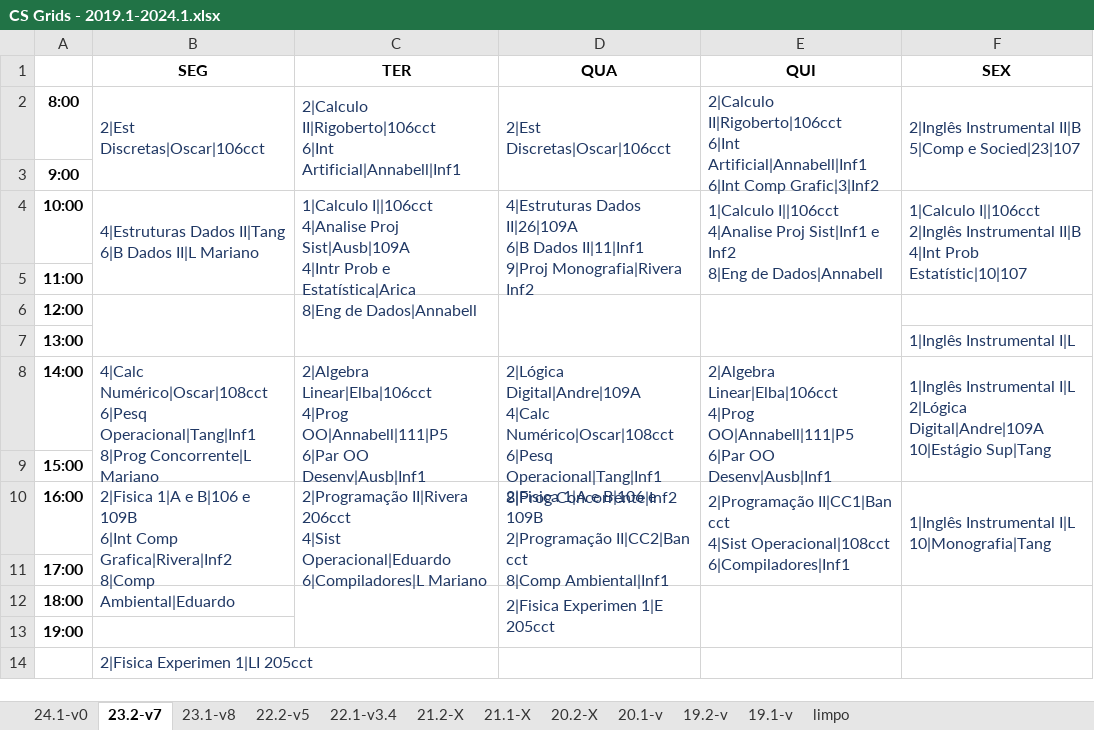
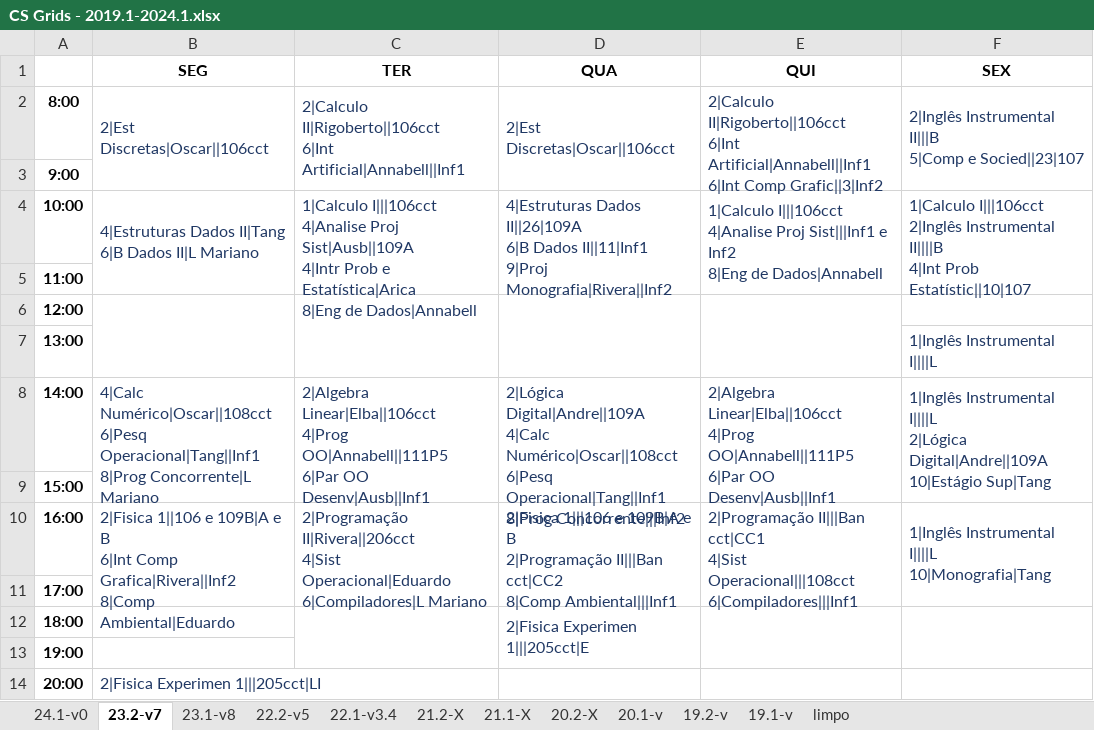
Before and after one commit to jvfd3/timetabling-UENF, an Excel workbook: Files/data/Processed Data/Tabelas/CS Grids - 2019.1-2024.1.xlsx, sheet 23.2-v7, drawn as a sheet; values as stored, in another font and other column widths than the file's, no borders; removed rows and columns are numbered as before the commit, all else as after; ↵ is a line break in a cell; the diff names each change by its address in the sheet, - before the commit and + after, or states it on an @@ line.

```diff
--- a/Files/data/Processed Data/Tabelas/CS Grids - 2019.1-2024.1.xlsx (sheet 23.2-v7)
+++ b/Files/data/Processed Data/Tabelas/CS Grids - 2019.1-2024.1.xlsx (sheet 23.2-v7)
-B2 (SEG): 2|Est Discretas|Oscar|106cct
+B2 (SEG): 2|Est Discretas|Oscar||106cct
-C2 (TER): 2|Calculo II|Rigoberto|106cct ↵ 6|Int Artificial|Annabell|Inf1
+C2 (TER): 2|Calculo II|Rigoberto||106cct ↵ 6|Int Artificial|Annabell||Inf1
-D2 (QUA): 2|Est Discretas|Oscar|106cct
+D2 (QUA): 2|Est Discretas|Oscar||106cct
-E2 (QUI): 2|Calculo II|Rigoberto|106cct ↵ 6|Int Artificial|Annabell|Inf1 ↵ 6|Int Comp Grafic|3|Inf2
+E2 (QUI): 2|Calculo II|Rigoberto||106cct ↵ 6|Int Artificial|Annabell||Inf1 ↵ 6|Int Comp Grafic||3|Inf2
-F2 (SEX): 2|Inglês Instrumental II|B ↵ 5|Comp e Socied|23|107
+F2 (SEX): 2|Inglês Instrumental II|||B ↵ 5|Comp e Socied||23|107
-C4 (TER): 1|Calculo I||106cct ↵ 4|Analise Proj Sist|Ausb|109A ↵ 4|Intr Prob…
+C4 (TER): 1|Calculo I|||106cct ↵ 4|Analise Proj Sist|Ausb||109A ↵ 4|Intr Prob…
-D4 (QUA): 4|Estruturas Dados II|26|109A ↵ 6|B Dados II|11|Inf1 ↵ 9|Proj Monografia|Rivera Inf2
+D4 (QUA): 4|Estruturas Dados II||26|109A ↵ 6|B Dados II||11|Inf1 ↵ 9|Proj Monografia|Rivera||Inf2
-E4 (QUI): 1|Calculo I||106cct ↵ 4|Analise Proj Sist|Inf1 e Inf2…
+E4 (QUI): 1|Calculo I|||106cct ↵ 4|Analise Proj Sist|||Inf1 e Inf2…
-F4 (SEX): 1|Calculo I||106cct ↵ 2|Inglês Instrumental II|B ↵ 4|Int Prob Estatístic|10|107
+F4 (SEX): 1|Calculo I|||106cct ↵ 2|Inglês Instrumental II||||B ↵ 4|Int Prob Estatístic||10|107
-F7 (SEX): 1|Inglês Instrumental I|L
+F7 (SEX): 1|Inglês Instrumental I||||L
-B8 (SEG): 4|Calc Numérico|Oscar|108cct ↵ 6|Pesq Operacional|Tang|Inf1 ↵ 8|Prog Concorrente|L…
+B8 (SEG): 4|Calc Numérico|Oscar||108cct ↵ 6|Pesq Operacional|Tang||Inf1 ↵ 8|Prog Concorrente|L…
-C8 (TER): 2|Algebra Linear|Elba|106cct ↵ 4|Prog OO|Annabell|111|P5 ↵ 6|Par OO Desenv|Ausb|Inf1
+C8 (TER): 2|Algebra Linear|Elba||106cct ↵ 4|Prog OO|Annabell||111P5 ↵ 6|Par OO Desenv|Ausb||Inf1
-D8 (QUA): 2|Lógica Digital|Andre|109A ↵ 4|Calc Numérico|Oscar|108cct ↵ 6|Pesq Operacional|Tang|Inf1 ↵ 8|Prog Concorrente|Inf2
+D8 (QUA): 2|Lógica Digital|Andre||109A ↵ 4|Calc Numérico|Oscar||108cct ↵ 6|Pesq Operacional|Tang||Inf1 ↵ 8|Prog Concorrente|||Inf2
-E8 (QUI): 2|Algebra Linear|Elba|106cct ↵ 4|Prog OO|Annabell|111|P5 ↵ 6|Par OO Desenv|Ausb|Inf1
+E8 (QUI): 2|Algebra Linear|Elba||106cct ↵ 4|Prog OO|Annabell||111P5 ↵ 6|Par OO Desenv|Ausb||Inf1
-F8 (SEX): 1|Inglês Instrumental I|L ↵ 2|Lógica Digital|Andre|109A ↵ 10|Estágio Sup|Tang
+F8 (SEX): 1|Inglês Instrumental I||||L ↵ 2|Lógica Digital|Andre||109A ↵ 10|Estágio Sup|Tang
-B10 (SEG): 2|Fisica 1|A e B|106 e 109B ↵ 6|Int Comp Grafica|Rivera|Inf2 ↵ 8|Comp Ambiental|Eduardo
+B10 (SEG): 2|Fisica 1||106 e 109B|A e B ↵ 6|Int Comp Grafica|Rivera||Inf2 ↵ 8|Comp Ambiental|Eduardo
-C10 (TER): 2|Programação II|Rivera 206cct ↵ 4|Sist Operacional|Eduardo…
+C10 (TER): 2|Programação II|Rivera||206cct ↵ 4|Sist Operacional|Eduardo…
-D10 (QUA): 2|Fisica 1|A e B|106 e 109B ↵ 2|Programação II|CC2|Ban cct ↵ 8|Comp Ambiental|Inf1
+D10 (QUA): 2|Fisica 1|||106 e 109B|A e B ↵ 2|Programação II|||Ban cct|CC2 ↵ 8|Comp Ambiental|||Inf1
-E10 (QUI): 2|Programação II|CC1|Ban cct ↵ 4|Sist Operacional|108cct ↵ 6|Compiladores|Inf1
+E10 (QUI): 2|Programação II|||Ban cct|CC1 ↵ 4|Sist Operacional|||108cct ↵ 6|Compiladores|||Inf1
-F10 (SEX): 1|Inglês Instrumental I|L ↵ 10|Monografia|Tang
+F10 (SEX): 1|Inglês Instrumental I||||L ↵ 10|Monografia|Tang
-D12 (QUA): 2|Fisica Experimen 1|E 205cct
+D12 (QUA): 2|Fisica Experimen 1|||205cct|E
-row 14:  | 2|Fisica Experimen 1|LI 205cct
+row 14: 20:00 | 2|Fisica Experimen 1|||205cct|LI
```
Also changed, not shown: sheet 22.2-v5, sheet 20.1-v, sheet 19.1-v, sheet 23.1-v8, sheet 19.2-v, sheet 24.1-v0, 1 more sheet.
